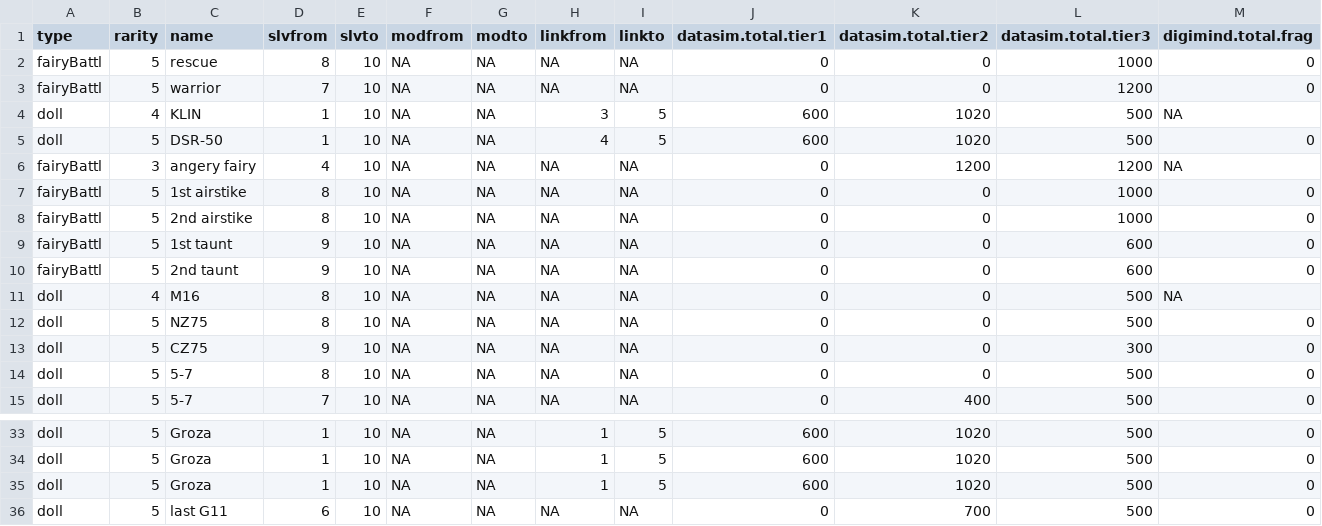
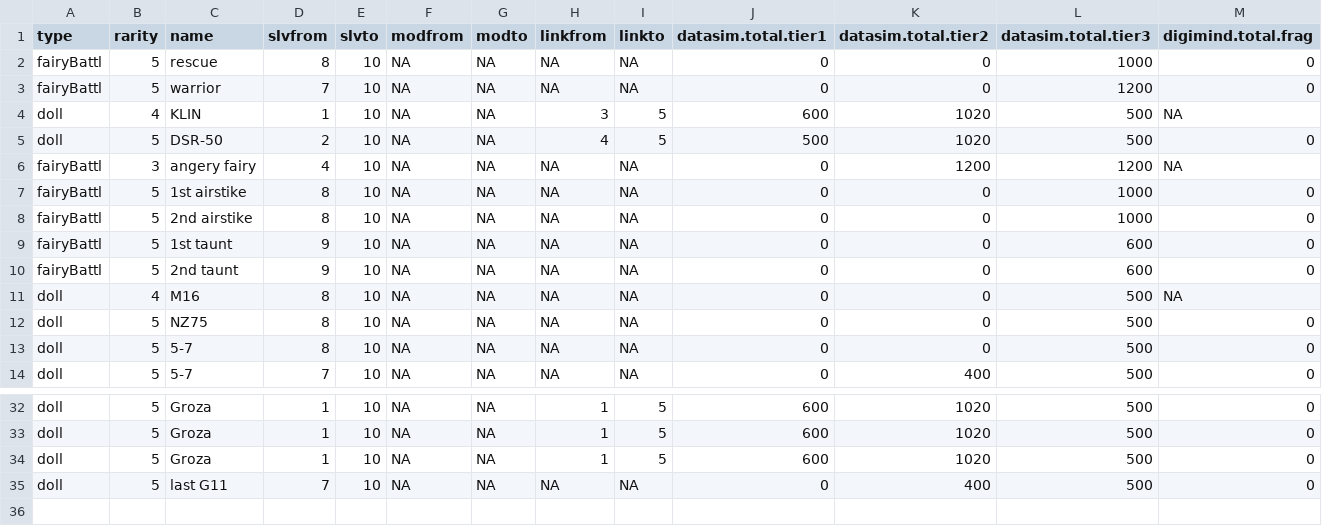
Before and after one commit to mnpqraven/gf, a CSV file: dbs/todolist_output.csv, drawn as a sheet; only a part is shown, gaps mark what is left out; removed rows and columns are numbered as before the commit, all else as after; rows hold the shown columns only; the diff names each change by its address in the sheet, - before the commit and + after, or states it on an @@ line.

```diff
--- a/dbs/todolist_output.csv
+++ b/dbs/todolist_output.csv
-D5 (slvfrom): 1
+D5 (slvfrom): 2
-J5 (datasim.total.tier1): 600
+J5 (datasim.total.tier1): 500
-row 13: doll | 5 | CZ75 | 9 | 10 | NA | NA | NA | NA | 0 | 0 | 300 | 0
-D35 (slvfrom): 6
+D35 (slvfrom): 7
-K35 (datasim.total.tier2): 700
+K35 (datasim.total.tier2): 400
```
Also changed, not shown: dbs/dolllist_output.csv, dbs/list.csv, 2 other files.
